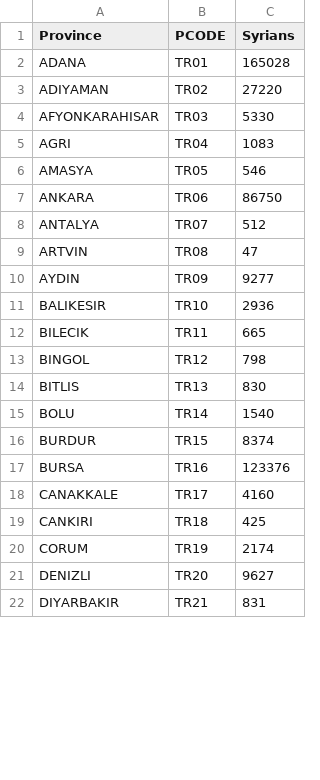
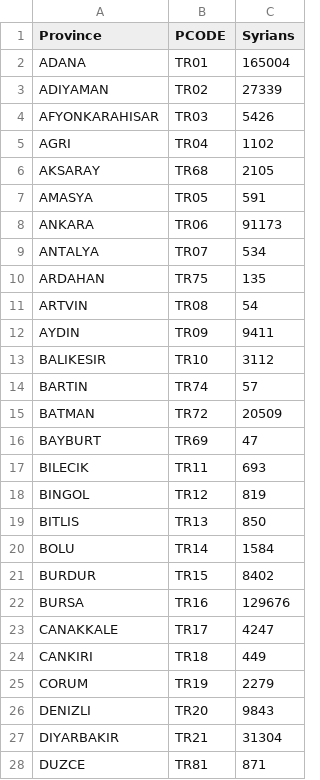
Before and after one commit to lombie/Data-for-Tools, a CSV file: Spreadsheets/ProvincialBreakdownofSyrianRefugeeRegisteredinTurkey.csv, drawn as a sheet; only a part is shown; the diff covers the shown part only.

Commit message:
Update ProvincialBreakdownofSyrianRefugeeRegisteredinTurkey.csv

```diff
--- a/Spreadsheets/ProvincialBreakdownofSyrianRefugeeRegisteredinTurkey.csv
+++ b/Spreadsheets/ProvincialBreakdownofSyrianRefugeeRegisteredinTurkey.csv
@@ -1,22 +1,28 @@
 Province,PCODE,Syrians
-ADANA,TR01,165028
-ADIYAMAN,TR02,27220
-AFYONKARAHISAR,TR03,5330
-AGRI,TR04,1083
-AMASYA,TR05,546
-ANKARA,TR06,86750
-ANTALYA,TR07,512
-ARTVIN,TR08,47
-AYDIN,TR09,9277
-BALIKESIR,TR10,2936
-BILECIK,TR11,665
-BINGOL,TR12,798
-BITLIS,TR13,830
-BOLU,TR14,1540
-BURDUR,TR15,8374
-BURSA,TR16,123376
-CANAKKALE,TR17,4160
-CANKIRI,TR18,425
-CORUM,TR19,2174
-DENIZLI,TR20,9627
-DIYARBAKIR,TR21,831
+ADANA,TR01,165004
+ADIYAMAN,TR02,27339
+AFYONKARAHISAR,TR03,5426
+AGRI,TR04,1102
+AKSARAY,TR68,2105
+AMASYA,TR05,591
+ANKARA,TR06,91173
+ANTALYA,TR07,534
+ARDAHAN,TR75,135
+ARTVIN,TR08,54
+AYDIN,TR09,9411
+BALIKESIR,TR10,3112
+BARTIN,TR74,57
+BATMAN,TR72,20509
+BAYBURT,TR69,47
+BILECIK,TR11,693
+BINGOL,TR12,819
+BITLIS,TR13,850
+BOLU,TR14,1584
+BURDUR,TR15,8402
+BURSA,TR16,129676
+CANAKKALE,TR17,4247
+CANKIRI,TR18,449
+CORUM,TR19,2279
+DENIZLI,TR20,9843
+DIYARBAKIR,TR21,31304
+DUZCE,TR81,871
```
Also changed, not shown: 11 added rows, 17 removed rows and 43 edited cells elsewhere in this file.
